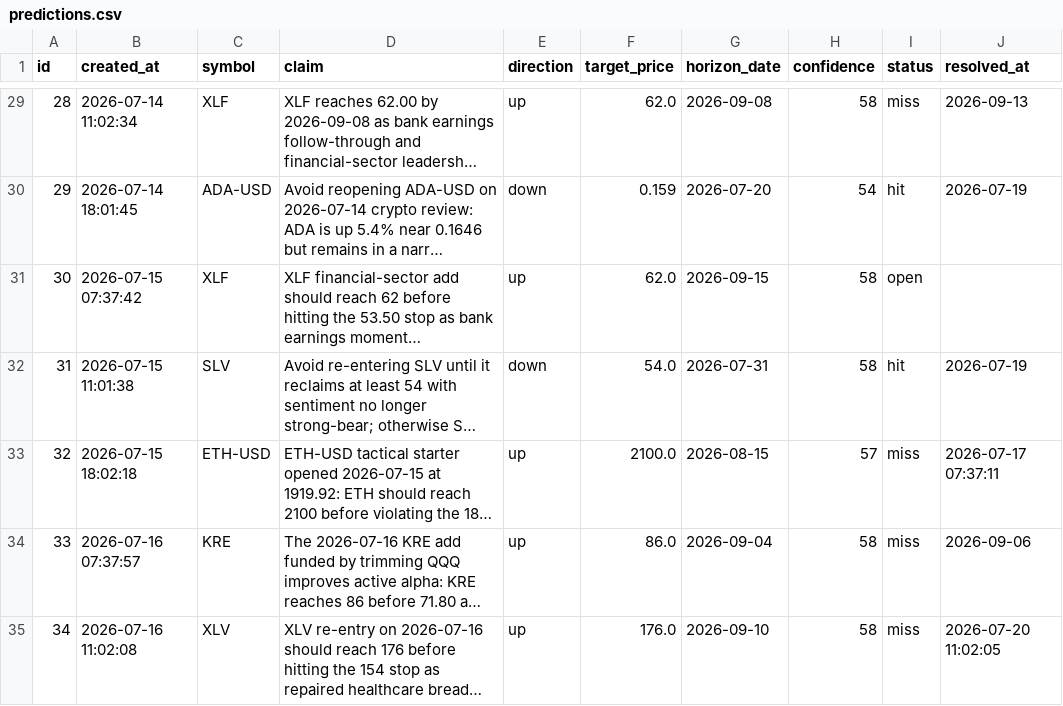
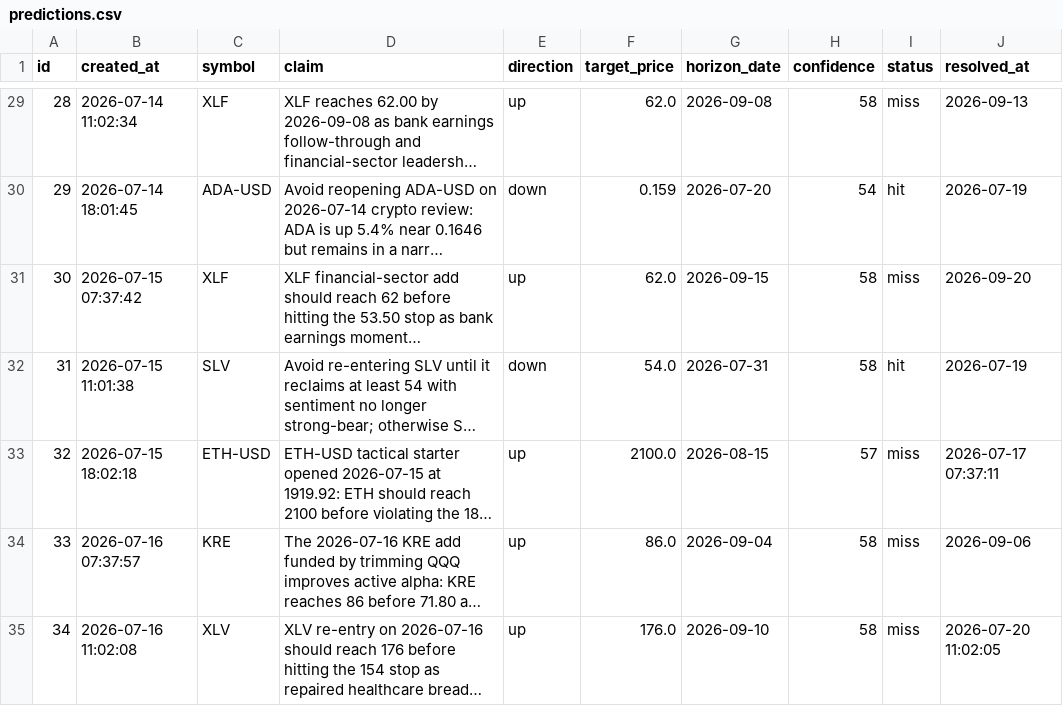
Before and after one commit to tydbyts-tom/jack-the-honest-investor, a CSV file: data/predictions.csv, drawn as a sheet; only a part is shown, gaps mark what is left out; long unchanged cells end in …; the diff names each change by its address in the sheet, - before the commit and + after, or states it on an @@ line.

```diff
--- a/data/predictions.csv
+++ b/data/predictions.csv
-I31 (status): open
+I31 (status): miss
-J31 (resolved_at): (empty)
+J31 (resolved_at): 2026-09-20
```
Also changed, not shown: data/equity-curve.csv, data/trades.csv, 4 other files.
